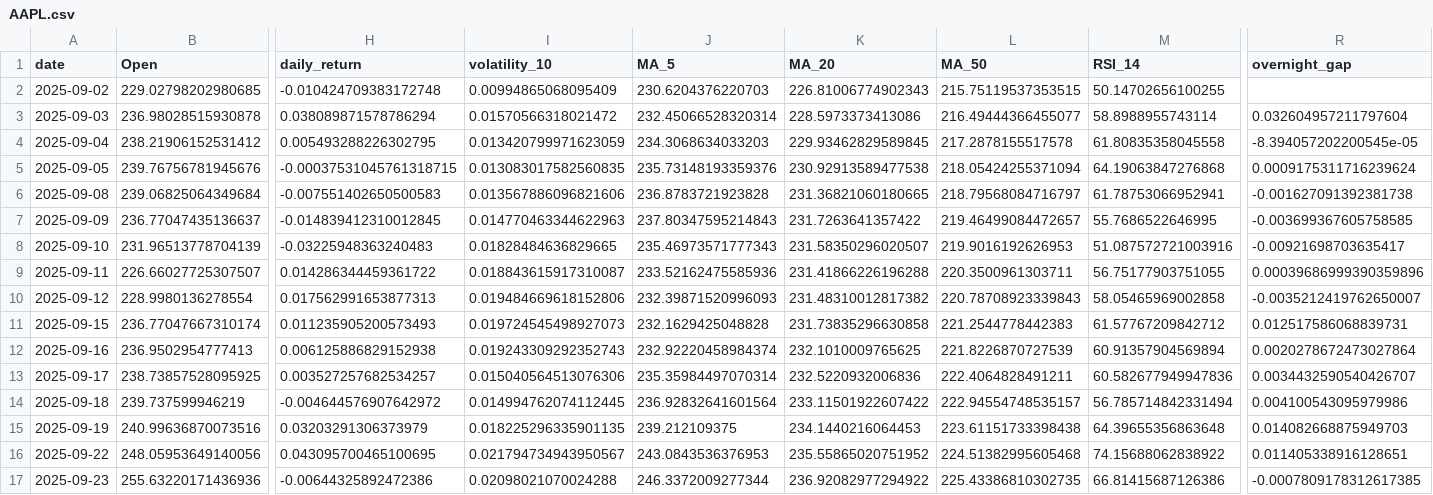
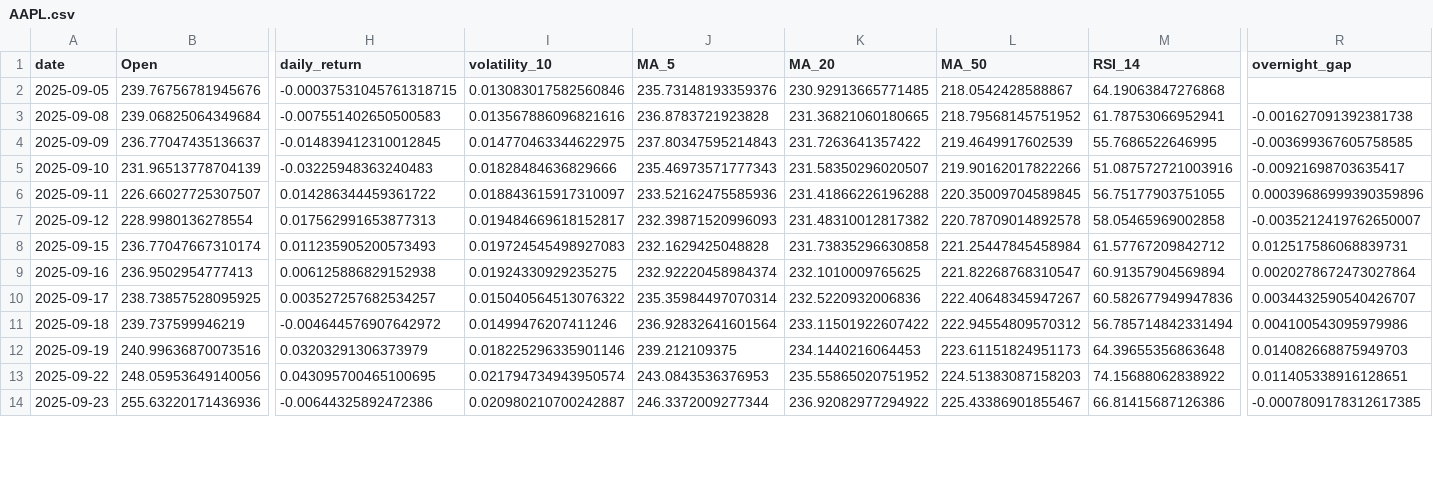
Before and after one commit to adam-hassen/stock-auto-update, a CSV file: data/AAPL.csv, drawn as a sheet; only a part is shown, gaps mark what is left out; removed rows and columns are numbered as before the commit, all else as after; rows hold the shown columns only; the diff covers the shown part only; the diff names each change by its address in the sheet, - before the commit and + after, or states it on an @@ line.

```diff
--- a/data/AAPL.csv
+++ b/data/AAPL.csv
-row 2: 2025-09-02 | 229.02798202980685 | -0.010424709383172748 | 0.00994865068095409 | 230.6204376220703 | 226.81006774902343 | 215.75119537353515 | 50.14702656100255
-row 3: 2025-09-03 | 236.98028515930878 | 0.038089871578786294 | 0.01570566318021472 | 232.45066528320314 | 228.5973373413086 | 216.49444366455077 | 58.8988955743114 | 0.032604957211797604
-row 4: 2025-09-04 | 238.21906152531412 | 0.005493288226302795 | 0.013420799971623059 | 234.3068634033203 | 229.93462829589845 | 217.2878155517578 | 61.80835358045558 | -8.394057202200545e-05
-I2 (volatility_10): 0.013083017582560835
+I2 (volatility_10): 0.013083017582560846
-K2 (MA_20): 230.92913589477538
+K2 (MA_20): 230.92913665771485
-L2 (MA_50): 218.05424255371094
+L2 (MA_50): 218.0542428588867
-R2 (overnight_gap): 0.0009175311716239624
+R2 (overnight_gap): (empty)
-I3 (volatility_10): 0.013567886096821606
+I3 (volatility_10): 0.013567886096821616
-L3 (MA_50): 218.79568084716797
+L3 (MA_50): 218.79568145751952
-I4 (volatility_10): 0.014770463344622963
+I4 (volatility_10): 0.014770463344622975
-L4 (MA_50): 219.46499084472657
+L4 (MA_50): 219.4649917602539
-I5 (volatility_10): 0.01828484636829665
+I5 (volatility_10): 0.01828484636829666
-L5 (MA_50): 219.9016192626953
+L5 (MA_50): 219.90162017822266
-I6 (volatility_10): 0.018843615917310087
+I6 (volatility_10): 0.018843615917310097
-L6 (MA_50): 220.3500961303711
+L6 (MA_50): 220.35009704589845
-I7 (volatility_10): 0.019484669618152806
+I7 (volatility_10): 0.019484669618152817
-L7 (MA_50): 220.78708923339843
+L7 (MA_50): 220.78709014892578
-I8 (volatility_10): 0.019724545498927073
+I8 (volatility_10): 0.019724545498927083
-L8 (MA_50): 221.2544778442383
+L8 (MA_50): 221.25447845458984
-I9 (volatility_10): 0.019243309292352743
+I9 (volatility_10): 0.01924330929235275
-L9 (MA_50): 221.8226870727539
+L9 (MA_50): 221.82268768310547
-I10 (volatility_10): 0.015040564513076306
+I10 (volatility_10): 0.015040564513076322
-L10 (MA_50): 222.4064828491211
+L10 (MA_50): 222.40648345947267
-I11 (volatility_10): 0.014994762074112445
+I11 (volatility_10): 0.01499476207411246
-L11 (MA_50): 222.94554748535157
+L11 (MA_50): 222.94554809570312
-I12 (volatility_10): 0.018225296335901135
+I12 (volatility_10): 0.018225296335901146
-L12 (MA_50): 223.61151733398438
+L12 (MA_50): 223.61151824951173
-I13 (volatility_10): 0.021794734943950567
+I13 (volatility_10): 0.021794734943950574
-L13 (MA_50): 224.51382995605468
+L13 (MA_50): 224.51383087158203
-I14 (volatility_10): 0.02098021070024288
+I14 (volatility_10): 0.020980210700242887
-L14 (MA_50): 225.43386810302735
+L14 (MA_50): 225.43386901855467
```
Also changed, not shown: 1 added row and 90 edited cells elsewhere in this file, data/ALL_FEATURES.csv, data/AMZN.csv, 10 other files.
